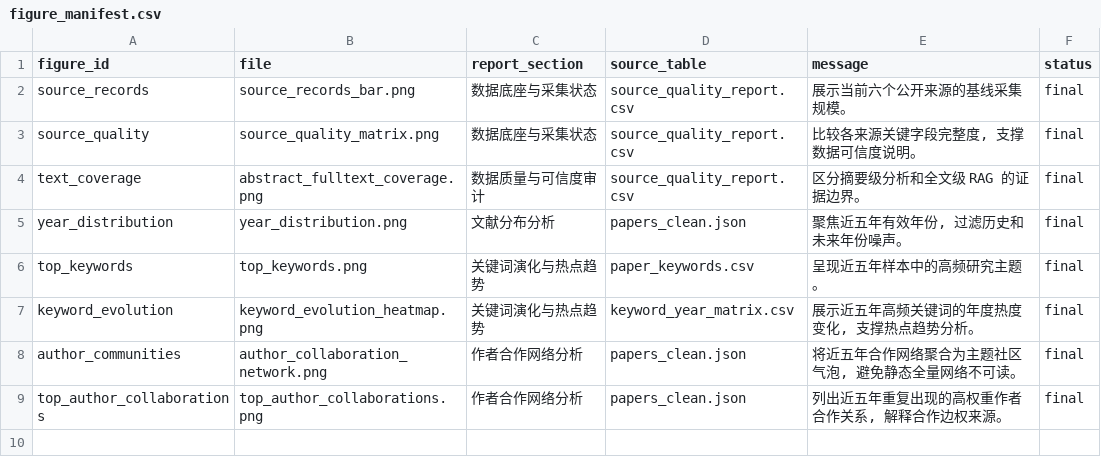
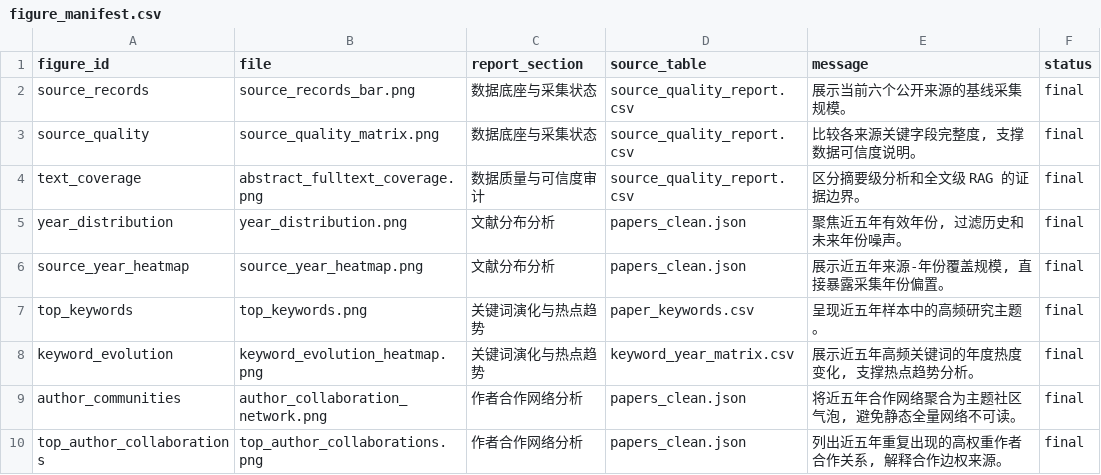
Before and after one commit to Timcai06/SciScope, a CSV file: output/assets/sciscope_data_report/figure_manifest.csv, drawn as a sheet; the diff names each change by its address in the sheet, - before the commit and + after, or states it on an @@ line.

Commit message:
Make report figures show corpus scale

```diff
--- a/output/assets/sciscope_data_report/figure_manifest.csv
+++ b/output/assets/sciscope_data_report/figure_manifest.csv
+row 6: source_year_heatmap | source_year_heatmap.png | 文献分布分析 | papers_clean.json | 展示近五年来源-年份覆盖规模, 直接暴露采集年份偏置。 | final
```
Also changed, not shown: 10 other files.
